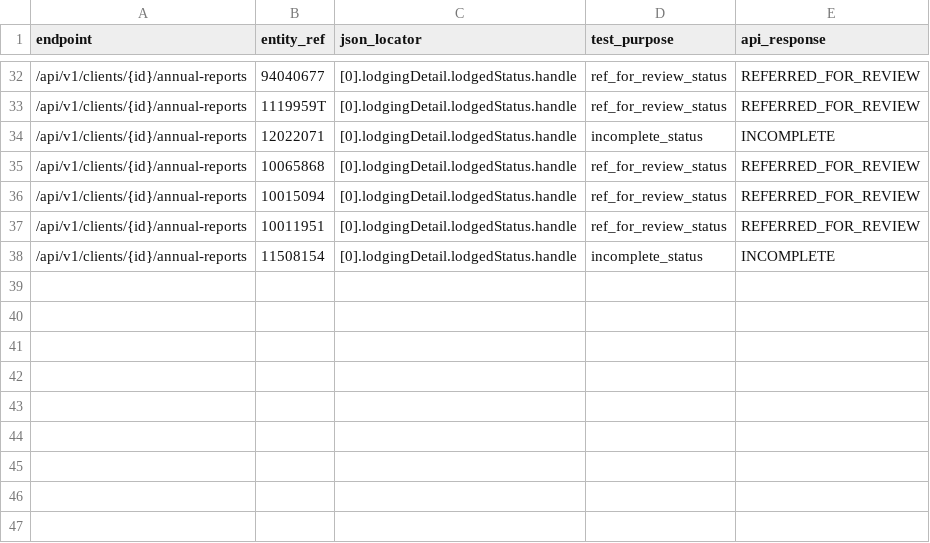
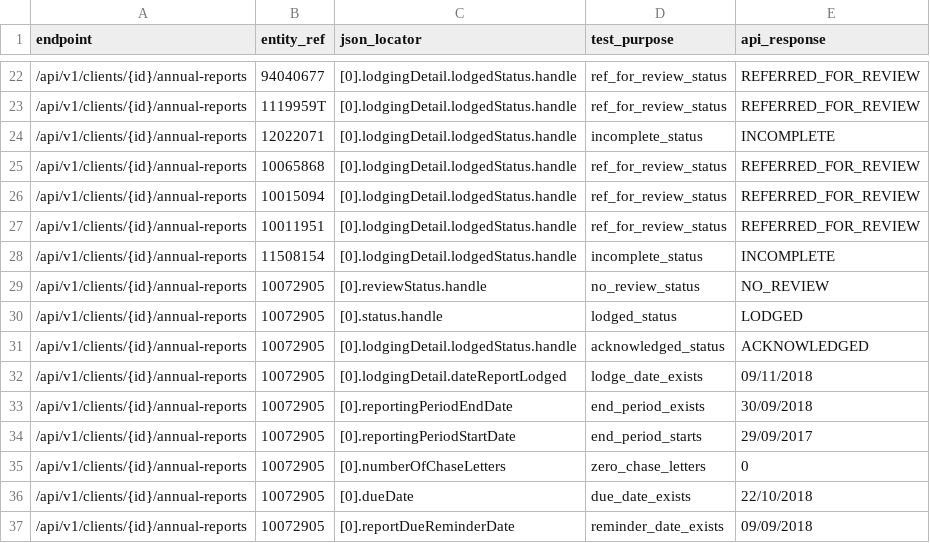
Before and after one commit to ministryofjustice/opg-data-casrec-migration, a CSV file: migration_steps/validation/api_test_data_s3_upload/app/validation/api_tests/reports.csv, drawn as a sheet; only a part is shown, gaps mark what is left out; the diff covers the shown part only; the diff names each change by its address in the sheet, - before the commit and + after, or states it on an @@ line.

Commit message:
Fix account fixtures and API tests
This is because we now have additional PENDING annual report logs
from the pat table, which are more recent than the reports in
the account table.

Adjust fixtures and the API tests so we can check non-PENDING
annual_report_logs.

```diff
--- a/migration_steps/validation/api_test_data_s3_upload/app/validation/api_tests/reports.csv
+++ b/migration_steps/validation/api_test_data_s3_upload/app/validation/api_tests/reports.csv
+row 29: /api/v1/clients/{id}/annual-reports | 10072905 | [0].reviewStatus.handle | no_review_status | NO_REVIEW
+row 30: /api/v1/clients/{id}/annual-reports | 10072905 | [0].status.handle | lodged_status | LODGED
+row 31: /api/v1/clients/{id}/annual-reports | 10072905 | [0].lodgingDetail.lodgedStatus.handle | acknowledged_status | ACKNOWLEDGED
+row 32: /api/v1/clients/{id}/annual-reports | 10072905 | [0].lodgingDetail.dateReportLodged | lodge_date_exists | 09/11/2018
+row 33: /api/v1/clients/{id}/annual-reports | 10072905 | [0].reportingPeriodEndDate | end_period_exists | 30/09/2018
+row 34: /api/v1/clients/{id}/annual-reports | 10072905 | [0].reportingPeriodStartDate | end_period_starts | 29/09/2017
+row 35: /api/v1/clients/{id}/annual-reports | 10072905 | [0].numberOfChaseLetters | zero_chase_letters | 0
+row 36: /api/v1/clients/{id}/annual-reports | 10072905 | [0].dueDate | due_date_exists | 22/10/2018
+row 37: /api/v1/clients/{id}/annual-reports | 10072905 | [0].reportDueReminderDate | reminder_date_exists | 09/09/2018
```
Also changed, not shown: 10 removed rows and 14 edited cells elsewhere in this file, 1 other file.
